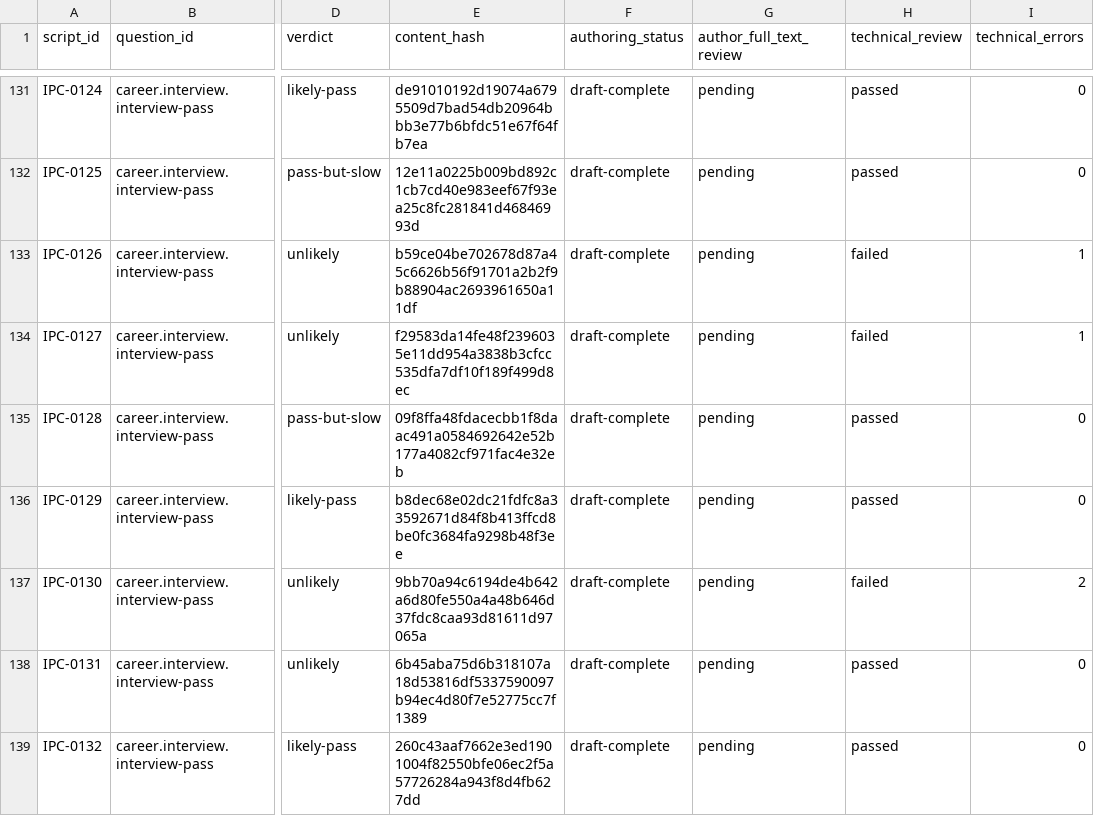
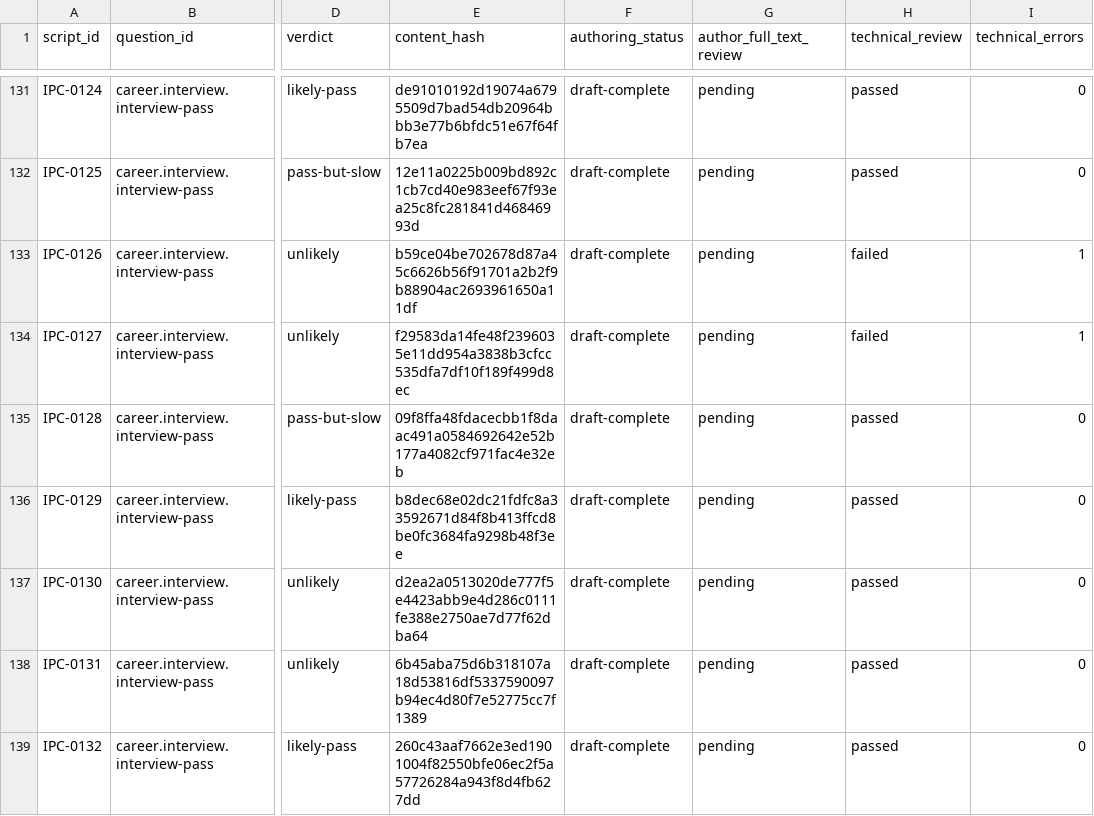
Before and after one commit to turnupmason/Wengua_Liuyao, a CSV file: docs/12_REVIEW_RECORDS.csv, drawn as a sheet; only a part is shown, gaps mark what is left out; the diff names each change by its address in the sheet, - before the commit and + after, or states it on an @@ line.

```diff
--- a/docs/12_REVIEW_RECORDS.csv
+++ b/docs/12_REVIEW_RECORDS.csv
-E137 (content_hash): 9bb70a94c6194de4b642a6d80fe550a4a48b646d37fdc8caa93d81611d97065a
+E137 (content_hash): d2ea2a0513020de777f5e4423abb9e4d286c0111fe388e2750ae7d77f62dba64
-H137 (technical_review): failed
+H137 (technical_review): passed
-I137 (technical_errors): 2
+I137 (technical_errors): 0
```
Also changed, not shown: 4 other files.
